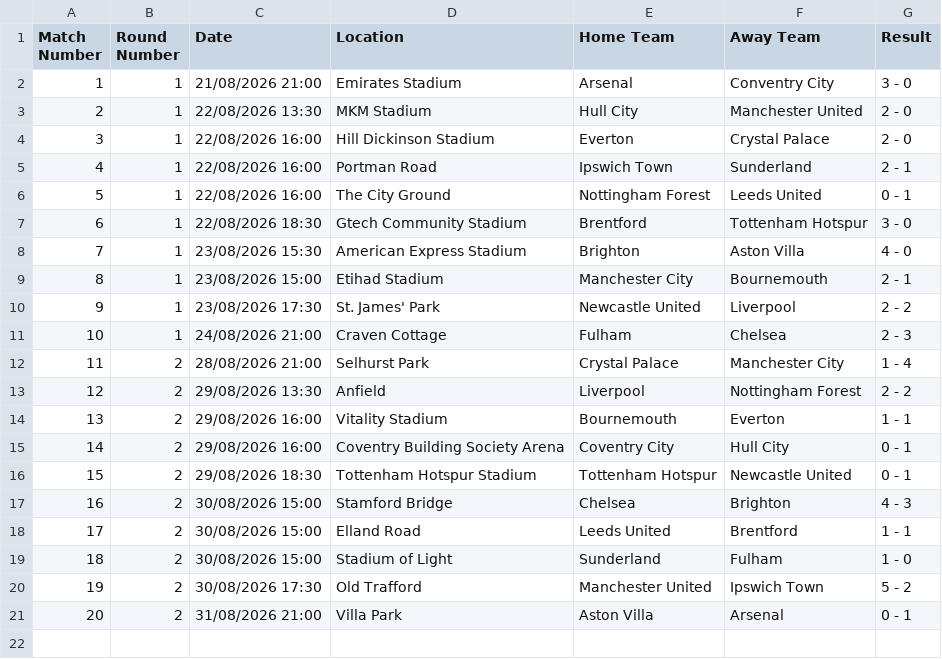
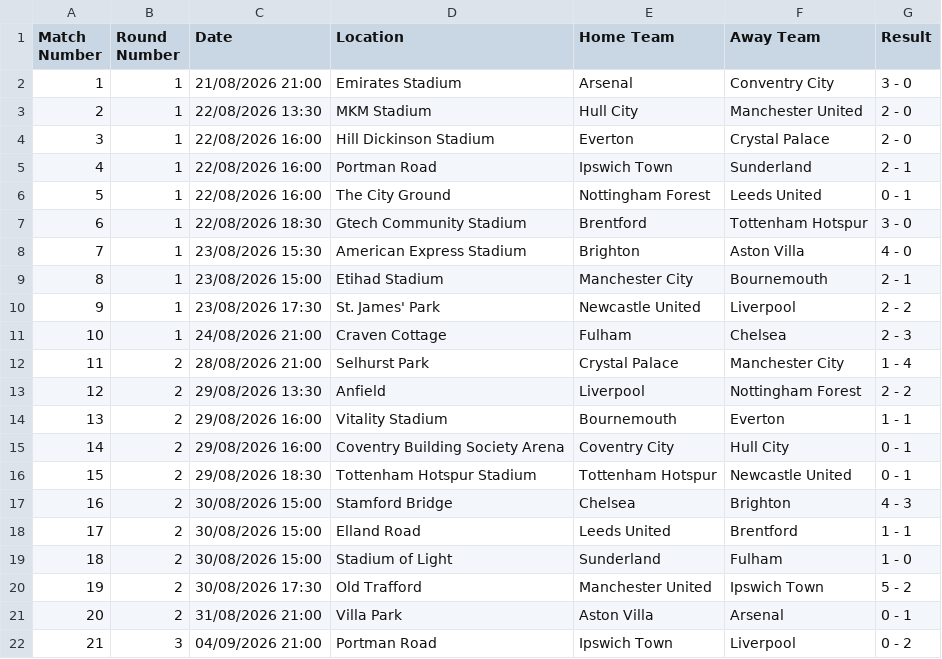
Before and after one commit to onahhh12/football_predictor, a CSV file: 2026_2027 dataset.csv, drawn as a sheet; the diff names each change by its address in the sheet, - before the commit and + after, or states it on an @@ line.

Commit message:
Add new match entry for Ipswich Town vs Liverpool

```diff
--- a/2026_2027 dataset.csv
+++ b/2026_2027 dataset.csv
+row 22: 21 | 3 | 04/09/2026 21:00 | Portman Road | Ipswich Town | Liverpool | 0 - 2
```
